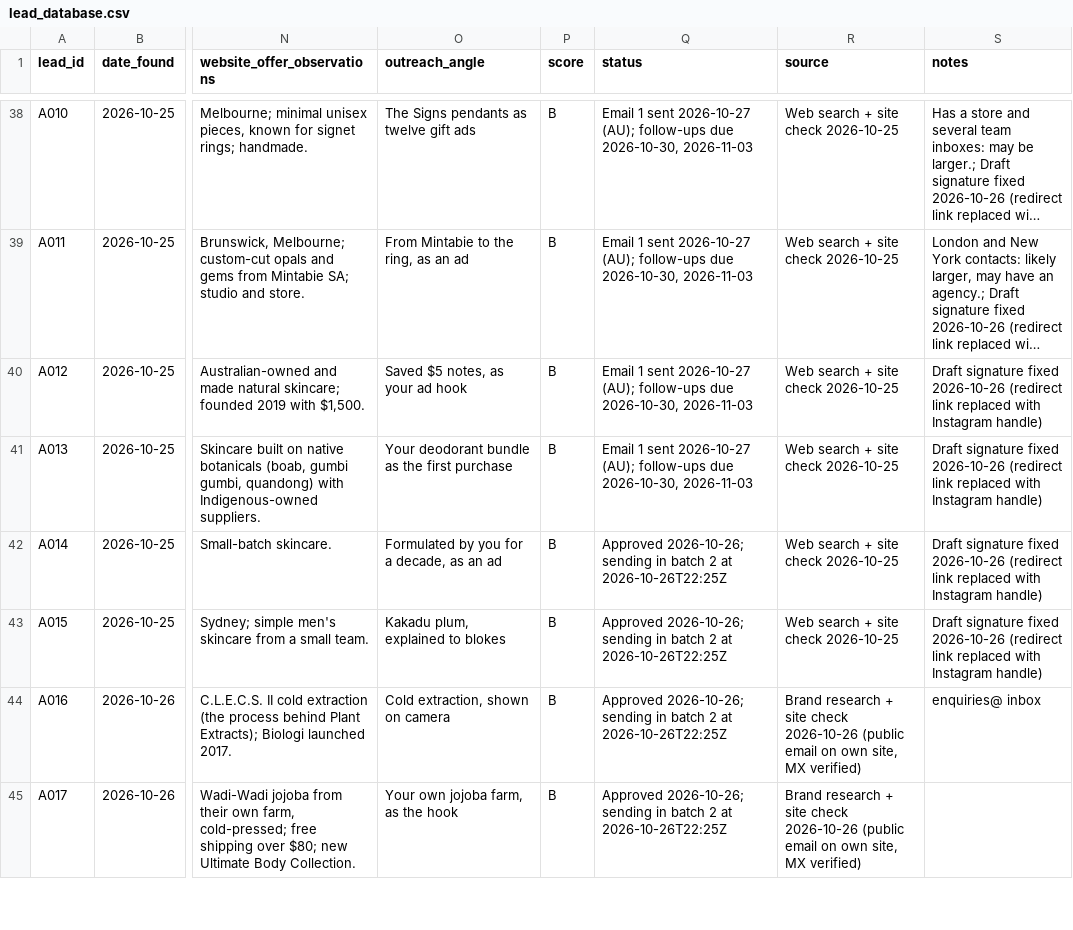
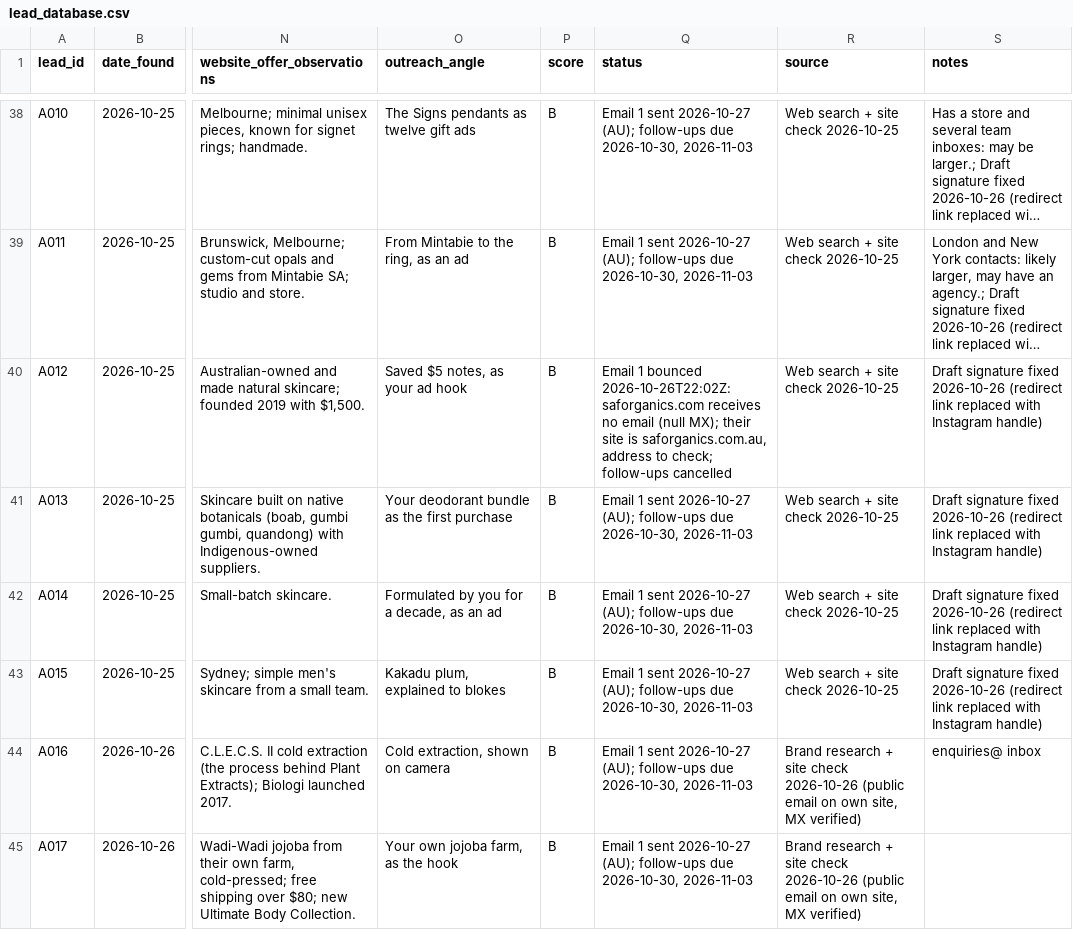
Before and after one commit to mueez-ops/Ads-automation, a CSV file: leads/lead_database.csv, drawn as a sheet; only a part is shown, gaps mark what is left out; long unchanged cells end in …; the diff covers the shown part only; the diff names each change by its address in the sheet, - before the commit and + after, or states it on an @@ line.

```diff
--- a/leads/lead_database.csv
+++ b/leads/lead_database.csv
-Q40 (status): Email 1 sent 2026-10-27 (AU); follow-ups due 2026-10-30, 2026-11-03
+Q40 (status): Email 1 bounced 2026-10-26T22:02Z: saforganics.com receives no email (null MX); their site is saforganics.com.au, address to check; follow-ups cancelled
-Q42:Q45 (status): Approved 2026-10-26; sending in batch 2 at 2026-10-26T22:25Z
+Q42:Q45 (status): Email 1 sent 2026-10-27 (AU); follow-ups due 2026-10-30, 2026-11-03
```
Also changed, not shown: 6 edited cells elsewhere in this file, outreach/followups_due.csv, outreach/messages_queue.csv, 2 other files.
